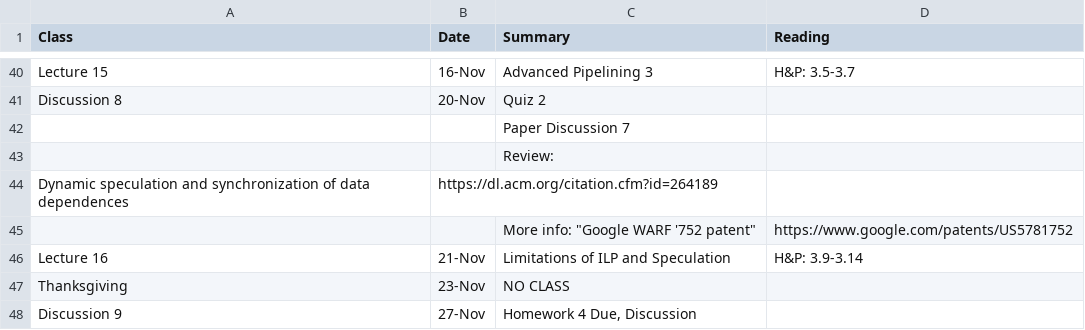
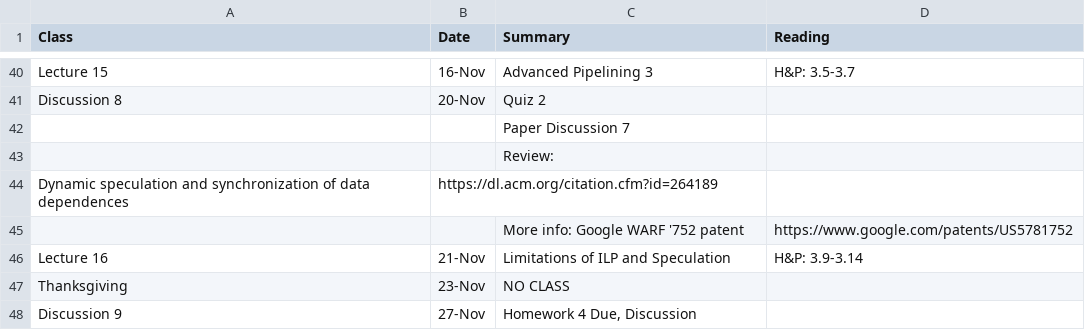
Before and after one commit to jlpteaching/ECS201A, a CSV file: syllabus/schedule.csv, drawn as a sheet; only a part is shown, gaps mark what is left out.

Commit message:
Update schedule.csv

```diff
--- a/syllabus/schedule.csv
+++ b/syllabus/schedule.csv
@@ -44,3 +44,3 @@ Discussion 8,20-Nov,Quiz 2,
 Dynamic speculation and synchronization of data dependences,https://dl.acm.org/citation.cfm?id=264189
-,,More info: "Google WARF '752 patent",https://www.google.com/patents/US5781752
+,,More info: Google WARF '752 patent,https://www.google.com/patents/US5781752
 Lecture 16,21-Nov,Limitations of ILP and Speculation,H&P: 3.9-3.14
```
